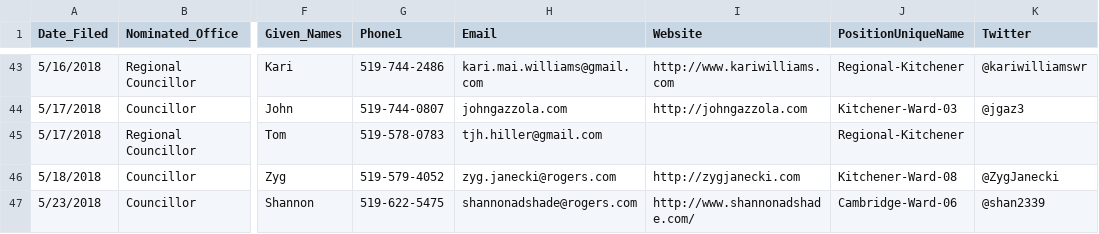
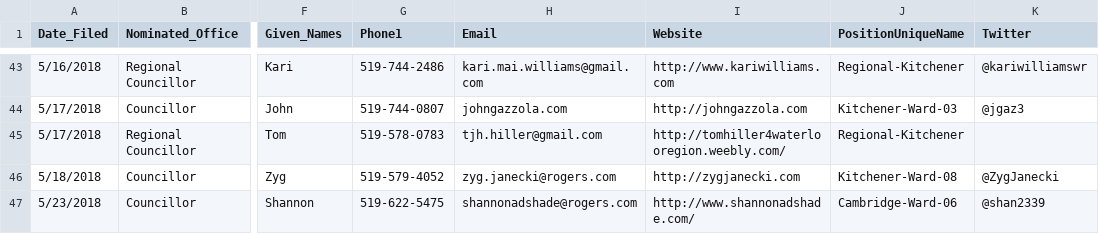
Before and after one commit to s-kennedy/wr-votes, a CSV file: _data/sync/nominees.csv, drawn as a sheet; only a part is shown, gaps mark what is left out; the diff names each change by its address in the sheet, - before the commit and + after, or states it on an @@ line.

Commit message:
Update nomination websites for Kitchener Regional

```diff
--- a/_data/sync/nominees.csv
+++ b/_data/sync/nominees.csv
-I45 (Website): (empty)
+I45 (Website): http://tomhiller4waterlooregion.weebly.com/
```
